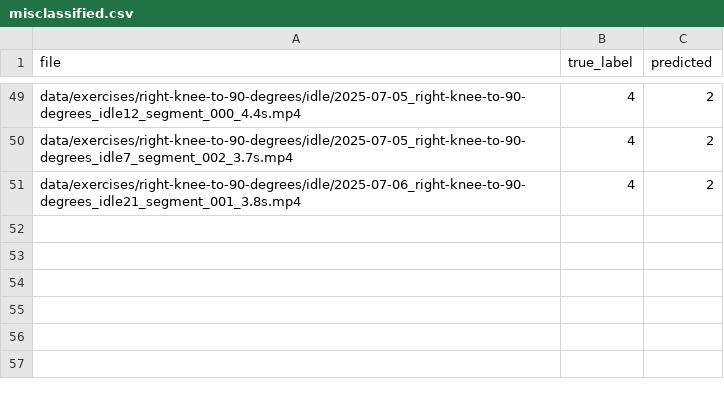
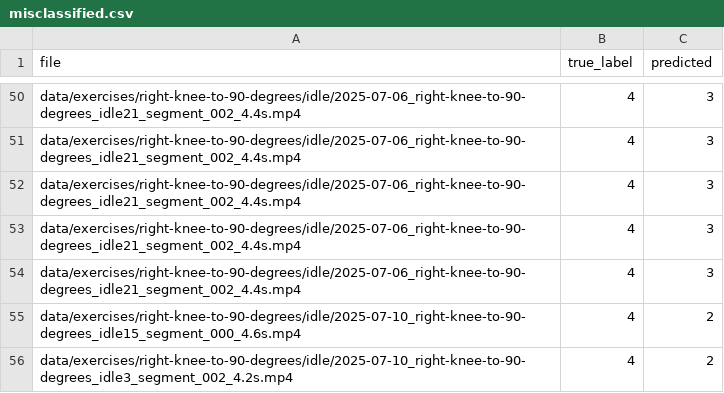
Before and after one commit to Erangolan/coach-ai-service, a CSV file: misclassified.csv, drawn as a sheet; only a part is shown, gaps mark what is left out; addresses are those after the commit; the diff covers the shown part only; the diff names each change by its address in the sheet, - before the commit and + after, or states it on an @@ line.

```diff
--- a/misclassified.csv
+++ b/misclassified.csv
-A50 (file): data/exercises/right-knee-to-90-degrees/idle/2025-07-05_right-knee-to-90-degrees_idle12_segment_000_4.4s.mp4
+A50 (file): data/exercises/right-knee-to-90-degrees/idle/2025-07-06_right-knee-to-90-degrees_idle21_segment_002_4.4s.mp4
-C50 (predicted): 2
+C50 (predicted): 3
+row 51: data/exercises/right-knee-to-90-degrees/idle/2025-07-06_right-knee-to-90-degrees_idle21_segment_002_4.4s.mp4 | 4 | 3
+row 52: data/exercises/right-knee-to-90-degrees/idle/2025-07-06_right-knee-to-90-degrees_idle21_segment_002_4.4s.mp4 | 4 | 3
+row 53: data/exercises/right-knee-to-90-degrees/idle/2025-07-06_right-knee-to-90-degrees_idle21_segment_002_4.4s.mp4 | 4 | 3
+row 54: data/exercises/right-knee-to-90-degrees/idle/2025-07-06_right-knee-to-90-degrees_idle21_segment_002_4.4s.mp4 | 4 | 3
-A55 (file): data/exercises/right-knee-to-90-degrees/idle/2025-07-05_right-knee-to-90-degrees_idle7_segment_002_3.7s.mp4
+A55 (file): data/exercises/right-knee-to-90-degrees/idle/2025-07-10_right-knee-to-90-degrees_idle15_segment_000_4.6s.mp4
-A56 (file): data/exercises/right-knee-to-90-degrees/idle/2025-07-06_right-knee-to-90-degrees_idle21_segment_001_3.8s.mp4
+A56 (file): data/exercises/right-knee-to-90-degrees/idle/2025-07-10_right-knee-to-90-degrees_idle3_segment_002_4.2s.mp4
```
Also changed, not shown: 12 added rows, 11 removed rows and 45 edited cells elsewhere in this file, 5 other files.
